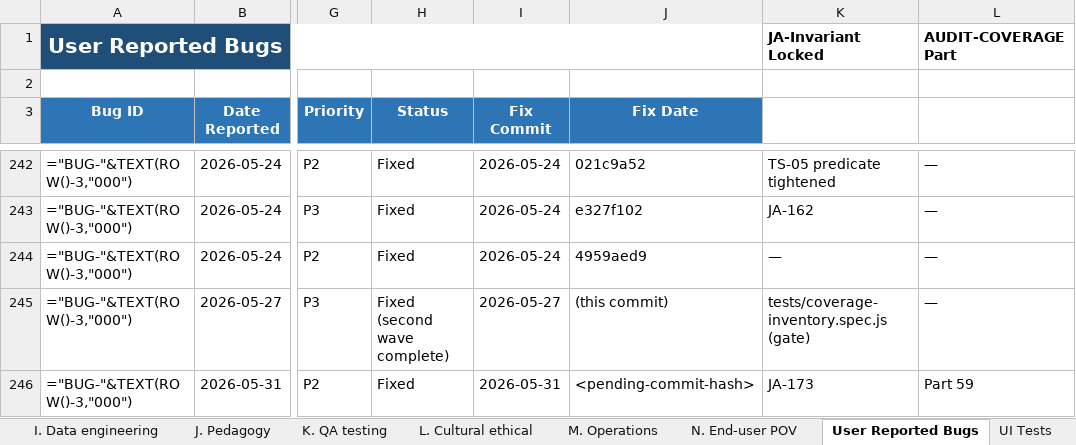
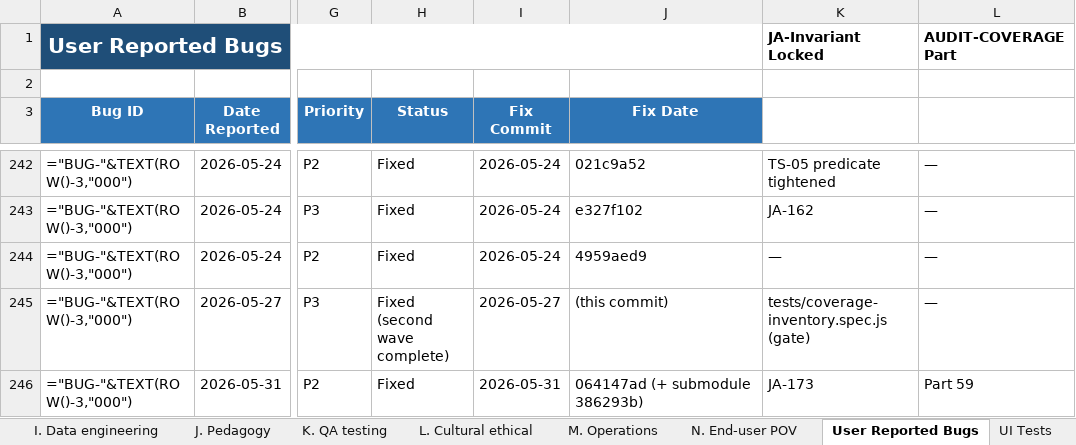
Before and after one commit to gauravaccentureproducts/JLPTSuccess, an Excel workbook: N5/specifications/test-scenarios-by-specialist-perspective.xlsx, sheet User Reported Bugs, drawn as a sheet; only a part is shown, gaps mark what is left out; values as stored, in another font and other column widths than the file's, no borders; formulas without a stored value are shown as written; conditional formats not drawn; the diff names each change by its address in the sheet, - before the commit and + after, or states it on an @@ line.

```diff
--- a/N5/specifications/test-scenarios-by-specialist-perspective.xlsx (sheet User Reported Bugs)
+++ b/N5/specifications/test-scenarios-by-specialist-perspective.xlsx (sheet User Reported Bugs)
-J246 (Fix Date): <pending-commit-hash>
+J246 (Fix Date): 064147ad (+ submodule 386293b)
```
